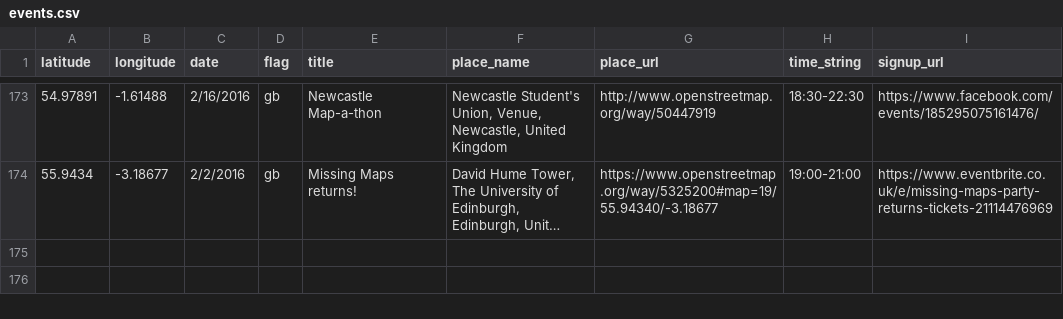
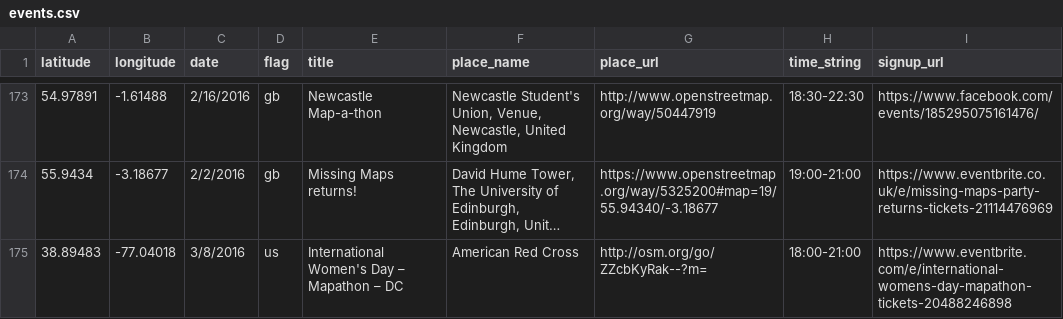
Before and after one commit to MissingMaps/missingmaps.github.io, a CSV file: data/events.csv, drawn as a sheet; only a part is shown, gaps mark what is left out; long unchanged cells end in …; the diff names each change by its address in the sheet, - before the commit and + after, or states it on an @@ line.

Commit message:
adding event

```diff
--- a/data/events.csv
+++ b/data/events.csv
+row 175: 38.89483 | -77.04018 | 3/8/2016 | us | International Women's Day – Mapathon – DC | American Red Cross | http://osm.org/go/ZZcbKyRak--?m= | 18:00-21:00 | https://www.eventbrite.com/e/international-womens-day-mapathon-tickets-20488246898
```
